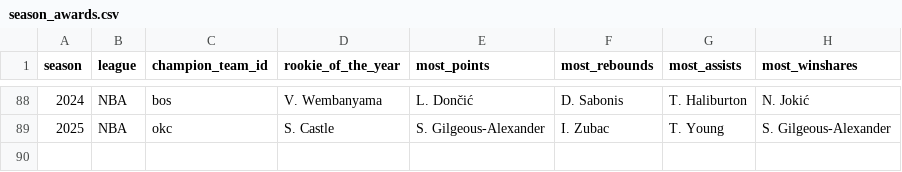
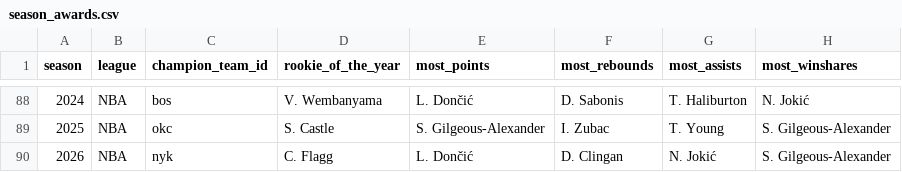
Before and after one commit to arianmokhtariha/NBA-analysis, a CSV file: data/processed/season_awards.csv, drawn as a sheet; only a part is shown, gaps mark what is left out.

```diff
--- a/data/processed/season_awards.csv
+++ b/data/processed/season_awards.csv
@@ -89 +89,2 @@ season,league,champion_team_id,rookie_of_the_year,most_points,most_rebounds,most
 2025,NBA,okc,S. Castle,S. Gilgeous-Alexander,I. Zubac,T. Young,S. Gilgeous-Alexander
+2026,NBA,nyk,C. Flagg,L. Dončić,D. Clingan,N. Jokić,S. Gilgeous-Alexander
```
Also changed, not shown: data/processed/mvp_candidates.csv, data/processed/mvp_winners.csv, 35 other files.
